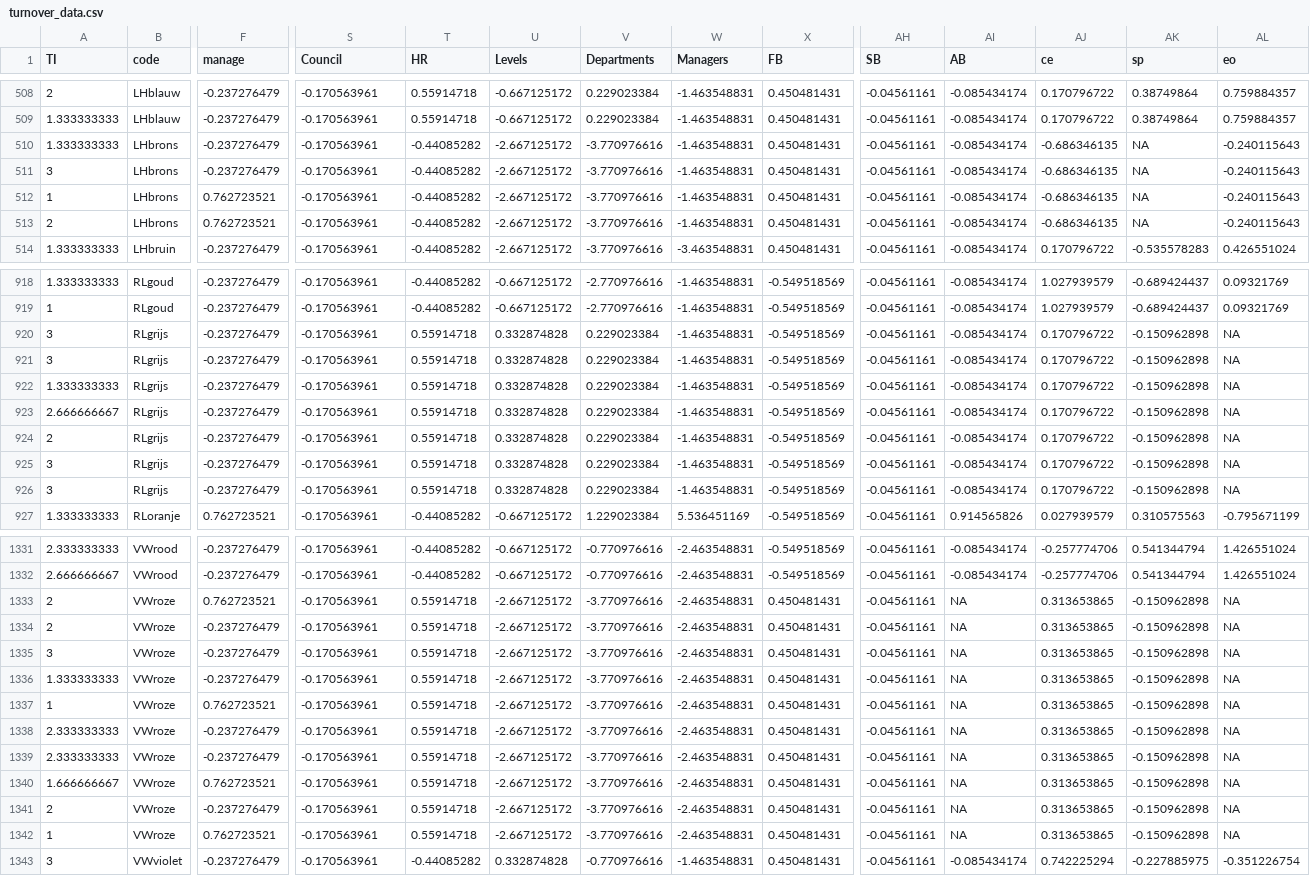
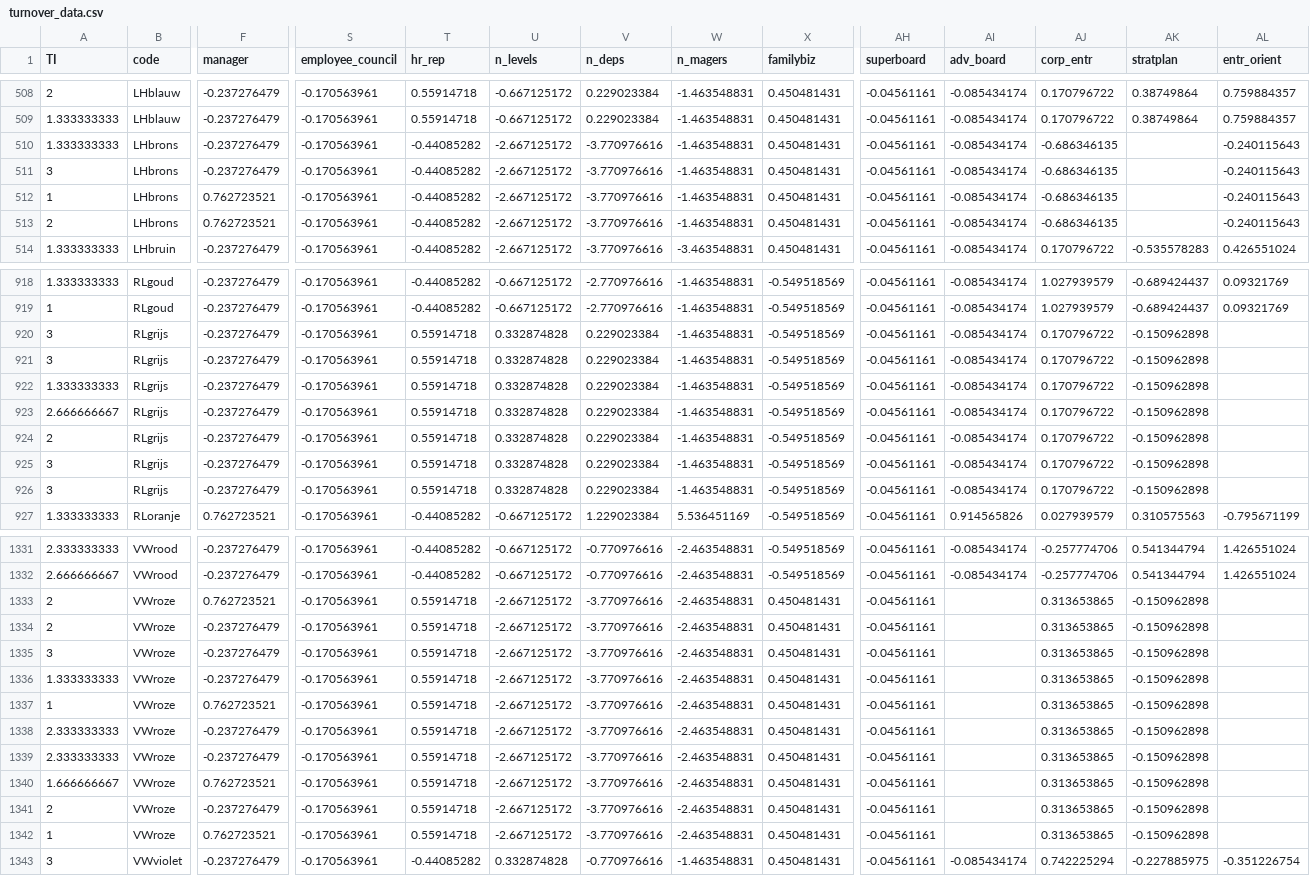
Before and after one commit to gmg20/BMA, a CSV file: Thesis_Work/turnover_data.csv, drawn as a sheet; only a part is shown, gaps mark what is left out; the diff covers the shown part only; the diff names each change by its address in the sheet, - before the commit and + after, or states it on an @@ line.

```diff
--- a/Thesis_Work/turnover_data.csv
+++ b/Thesis_Work/turnover_data.csv
-F1: manage
+F1: manager
-S1: Council
+S1: employee_council
-T1: HR
+T1: hr_rep
-U1: Levels
+U1: n_levels
-V1: Departments
+V1: n_deps
-W1: Managers
+W1: n_magers
-X1: FB
+X1: familybiz
-AH1: SB
+AH1: superboard
-AI1: AB
+AI1: adv_board
-AJ1: ce
+AJ1: corp_entr
-AK1: sp
+AK1: stratplan
-AL1: eo
+AL1: entr_orient
-AK510:AK513 (stratplan): NA
+AK510:AK513 (stratplan): (empty)
-AL920:AL926 (entr_orient): NA
+AL920:AL926 (entr_orient): (empty)
-AI1333:AI1342 (adv_board): NA
+AI1333:AI1342 (adv_board): (empty)
-AL1333:AL1342 (entr_orient): NA
+AL1333:AL1342 (entr_orient): (empty)
```
Also changed, not shown: 112 edited cells elsewhere in this file, 1 other file.
